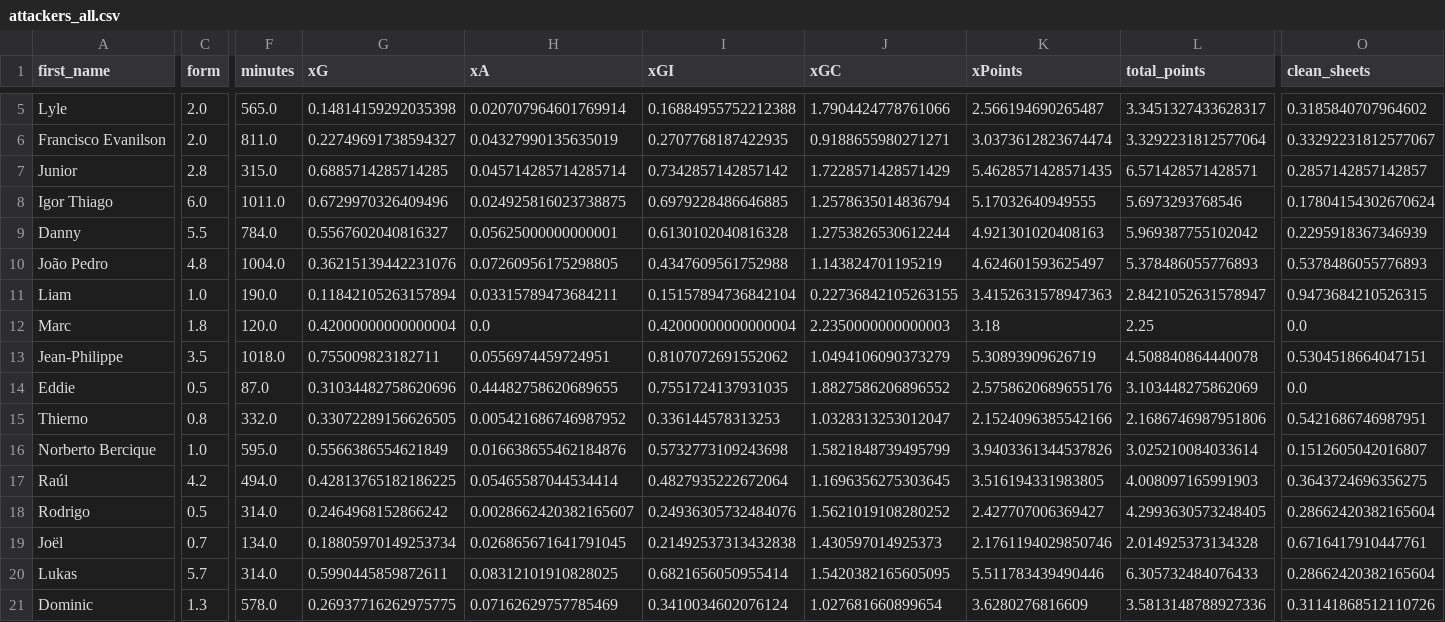
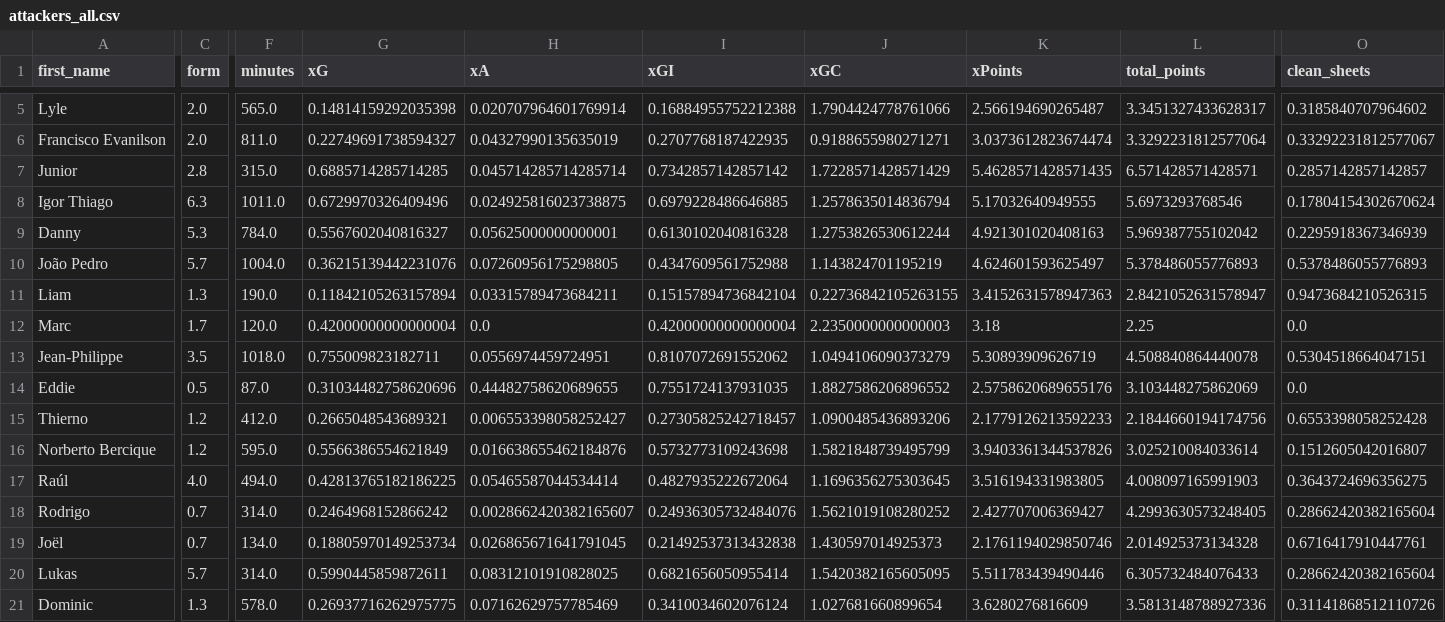
Before and after one commit to sarthakk88/FPL-Stats, a CSV file: data/attackers_all.csv, drawn as a sheet; only a part is shown, gaps mark what is left out; the diff covers the shown part only; the diff names each change by its address in the sheet, - before the commit and + after, or states it on an @@ line.

```diff
--- a/data/attackers_all.csv
+++ b/data/attackers_all.csv
-C8 (form): 6.0
+C8 (form): 6.3
-C9 (form): 5.5
+C9 (form): 5.3
-C10 (form): 4.8
+C10 (form): 5.7
-C11 (form): 1.0
+C11 (form): 1.3
-C12 (form): 1.8
+C12 (form): 1.7
-C15 (form): 0.8
+C15 (form): 1.2
-F15 (minutes): 332.0
+F15 (minutes): 412.0
-G15 (xG): 0.33072289156626505
+G15 (xG): 0.2665048543689321
-H15 (xA): 0.005421686746987952
+H15 (xA): 0.006553398058252427
-I15 (xGI): 0.336144578313253
+I15 (xGI): 0.27305825242718457
-J15 (xGC): 1.0328313253012047
+J15 (xGC): 1.0900485436893206
-K15 (xPoints): 2.1524096385542166
+K15 (xPoints): 2.1779126213592233
-L15 (total_points): 2.1686746987951806
+L15 (total_points): 2.1844660194174756
-O15 (clean_sheets): 0.5421686746987951
+O15 (clean_sheets): 0.6553398058252428
-C16 (form): 1.0
+C16 (form): 1.2
-C17 (form): 4.2
+C17 (form): 4.0
-C18 (form): 0.5
+C18 (form): 0.7
```
Also changed, not shown: 1 added row and 19 edited cells elsewhere in this file, data/attackers_home.csv, data/attackers_last5.csv, 21 other files.
